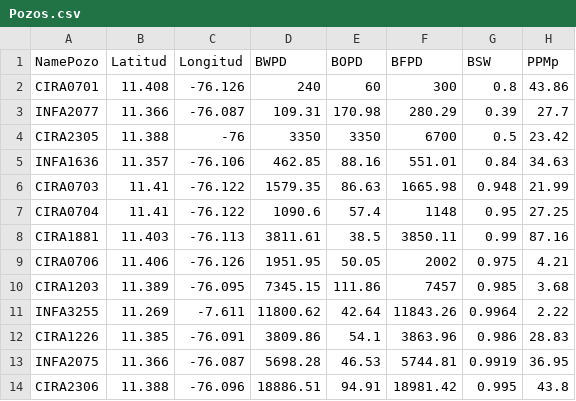
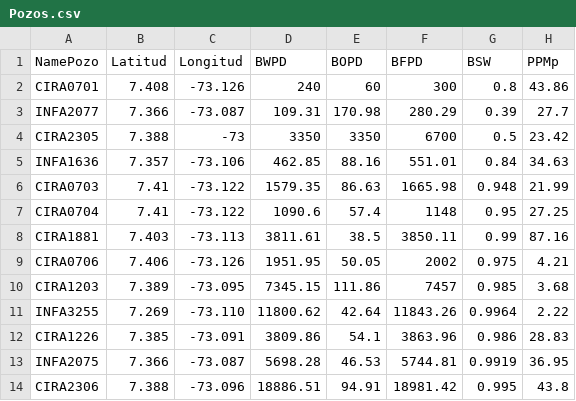
Before and after one commit to alejandrocaycedo/ToolsAndTesting, a CSV file: Pozos.csv, drawn as a sheet; only a part is shown; the diff names each change by its address in the sheet, - before the commit and + after, or states it on an @@ line.

Commit message:
Update Pozos.csv

```diff
--- a/Pozos.csv
+++ b/Pozos.csv
-B2 (Latitud): 11.408
+B2 (Latitud): 7.408
-C2 (Longitud): -76.126
+C2 (Longitud): -73.126
-B3 (Latitud): 11.366
+B3 (Latitud): 7.366
-C3 (Longitud): -76.087
+C3 (Longitud): -73.087
-B4 (Latitud): 11.388
+B4 (Latitud): 7.388
-C4 (Longitud): -76
+C4 (Longitud): -73
-B5 (Latitud): 11.357
+B5 (Latitud): 7.357
-C5 (Longitud): -76.106
+C5 (Longitud): -73.106
-B6:B7 (Latitud): 11.41
+B6:B7 (Latitud): 7.41
-C6:C7 (Longitud): -76.122
+C6:C7 (Longitud): -73.122
-B8 (Latitud): 11.403
+B8 (Latitud): 7.403
-C8 (Longitud): -76.113
+C8 (Longitud): -73.113
-B9 (Latitud): 11.406
+B9 (Latitud): 7.406
-C9 (Longitud): -76.126
+C9 (Longitud): -73.126
-B10 (Latitud): 11.389
+B10 (Latitud): 7.389
-C10 (Longitud): -76.095
+C10 (Longitud): -73.095
-B11 (Latitud): 11.269
+B11 (Latitud): 7.269
-C11 (Longitud): -7.611
+C11 (Longitud): -73.110
-B12 (Latitud): 11.385
+B12 (Latitud): 7.385
-C12 (Longitud): -76.091
+C12 (Longitud): -73.091
-B13 (Latitud): 11.366
+B13 (Latitud): 7.366
-C13 (Longitud): -76.087
+C13 (Longitud): -73.087
-B14 (Latitud): 11.388
+B14 (Latitud): 7.388
-C14 (Longitud): -76.096
+C14 (Longitud): -73.096
```
